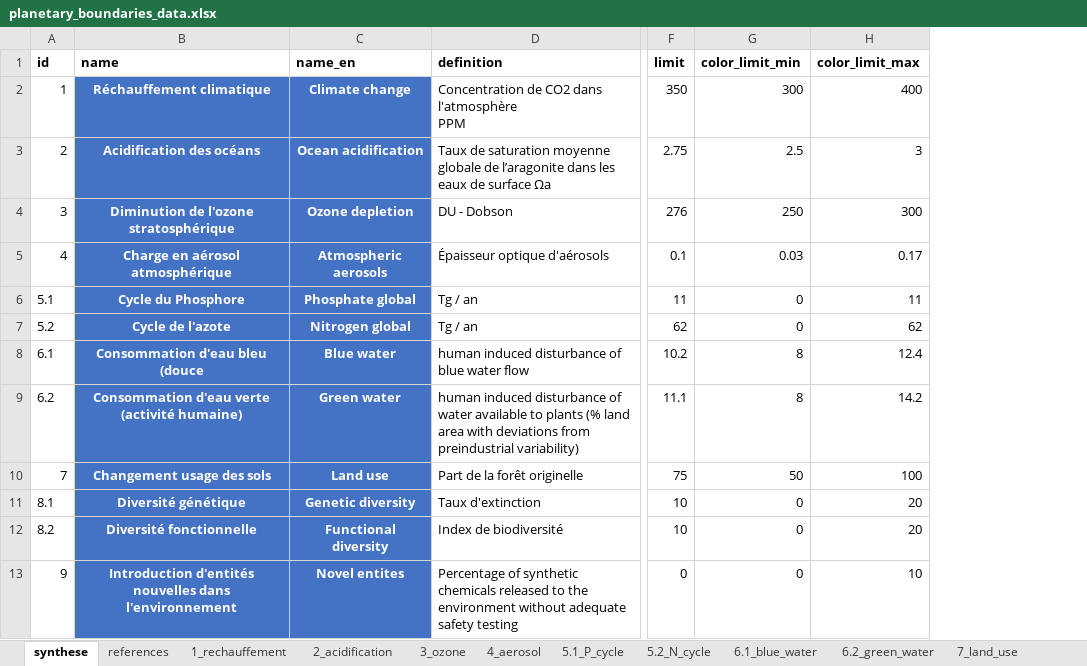
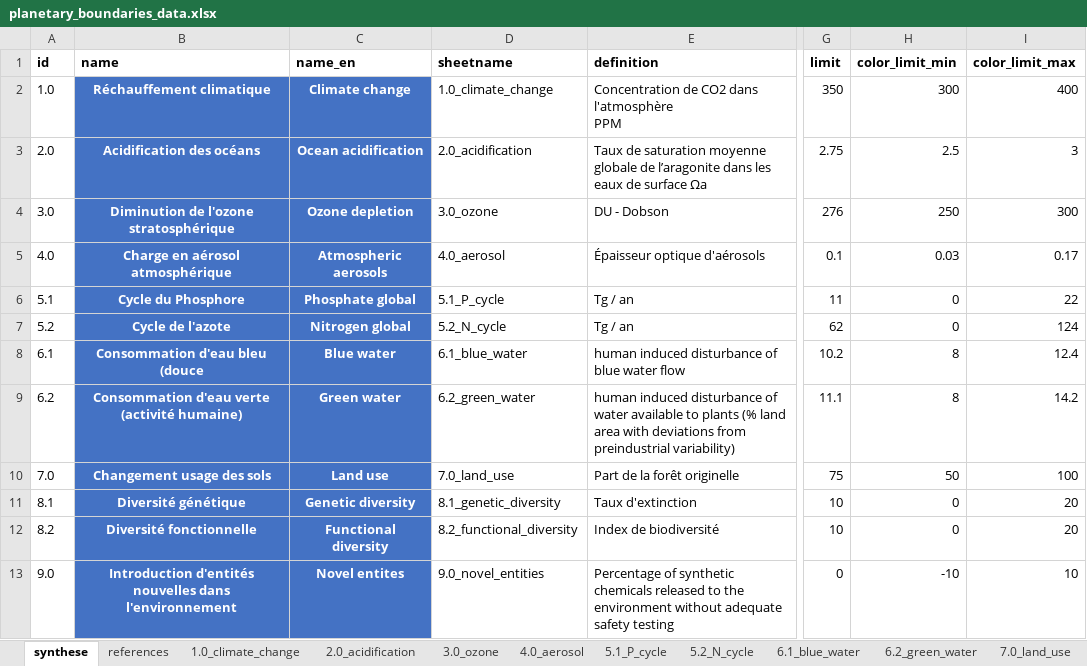
Before and after one commit to BastienGauthier/planetary-flag, an Excel workbook: data/planetary_boundaries_data.xlsx, sheet synthese, drawn as a sheet; only a part is shown, gaps mark what is left out; values as stored, in another font and other column widths than the file's, no borders; addresses are those after the commit; the diff names each change by its address in the sheet, - before the commit and + after, or states it on an @@ line.

```diff
--- a/data/planetary_boundaries_data.xlsx (sheet synthese)
+++ b/data/planetary_boundaries_data.xlsx (sheet synthese)
-sheet tab: 1_rechauffement
+sheet tab: 1.0_climate_change
-sheet tab: 2_acidification
+sheet tab: 2.0_acidification
-sheet tab: 3_ozone
+sheet tab: 3.0_ozone
-sheet tab: 4_aerosol
+sheet tab: 4.0_aerosol
-sheet tab: 7_land_use
+sheet tab: 7.0_land_use
+column D (sheetname), rows 2-13: 1.0_climate_change | 2.0_acidification | 3.0_ozone | 4.0_aerosol | 5.1_P_cycle | 5.2_N_cycle | 6.1_blue_water | 6.2_green_water | 7.0_land_use | 8.1_genetic_diversity | 8.2_functional_diversity | 9.0_novel_entities
-A2 (id): 1
+A2 (id): 1.0
-A3 (id): 2
+A3 (id): 2.0
-A4 (id): 3
+A4 (id): 3.0
-A5 (id): 4
+A5 (id): 4.0
-I6 (color_limit_max): 11
+I6 (color_limit_max): 22
-I7 (color_limit_max): 62
+I7 (color_limit_max): 124
-A10 (id): 7
+A10 (id): 7.0
-A13 (id): 9
+A13 (id): 9.0
-H13 (color_limit_min): 0
+H13 (color_limit_min): -10
```
Also changed, not shown: other sheet tabs, 6 other files.
